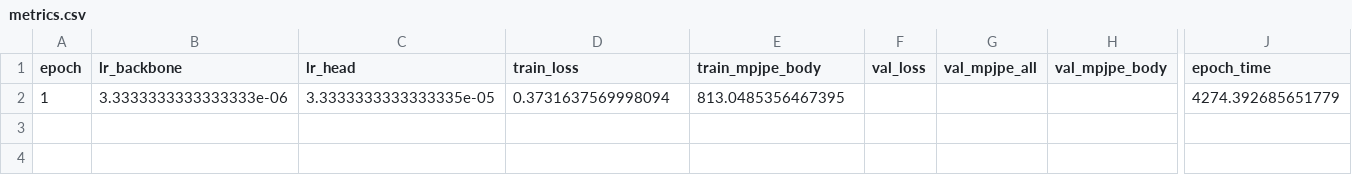
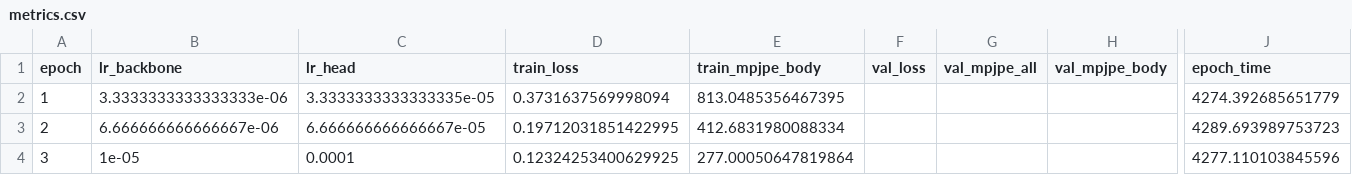
Before and after one commit to ShifanZhu/sapiens, a CSV file: claude_code/runs/exp001/metrics.csv, drawn as a sheet; only a part is shown, gaps mark what is left out; rows hold the shown columns only; the diff names each change by its address in the sheet, - before the commit and + after, or states it on an @@ line.

```diff
--- a/claude_code/runs/exp001/metrics.csv
+++ b/claude_code/runs/exp001/metrics.csv
+row 3: 2 | 6.666666666666667e-06 | 6.666666666666667e-05 | 0.19712031851422995 | 412.6831980088334 |  |  |  | 4289.693989753723
+row 4: 3 | 1e-05 | 0.0001 | 0.12324253400629925 | 277.00050647819864 |  |  |  | 4277.110103845596
```
Also changed, not shown: 39 other files.
